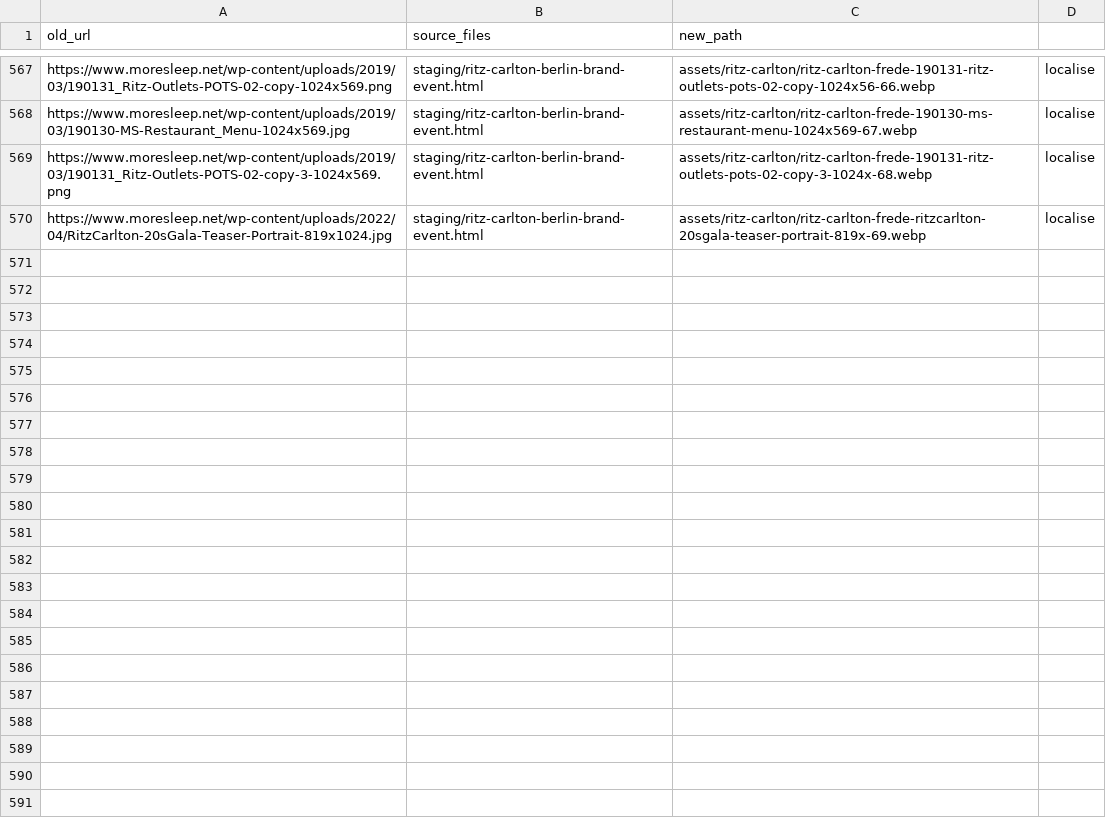
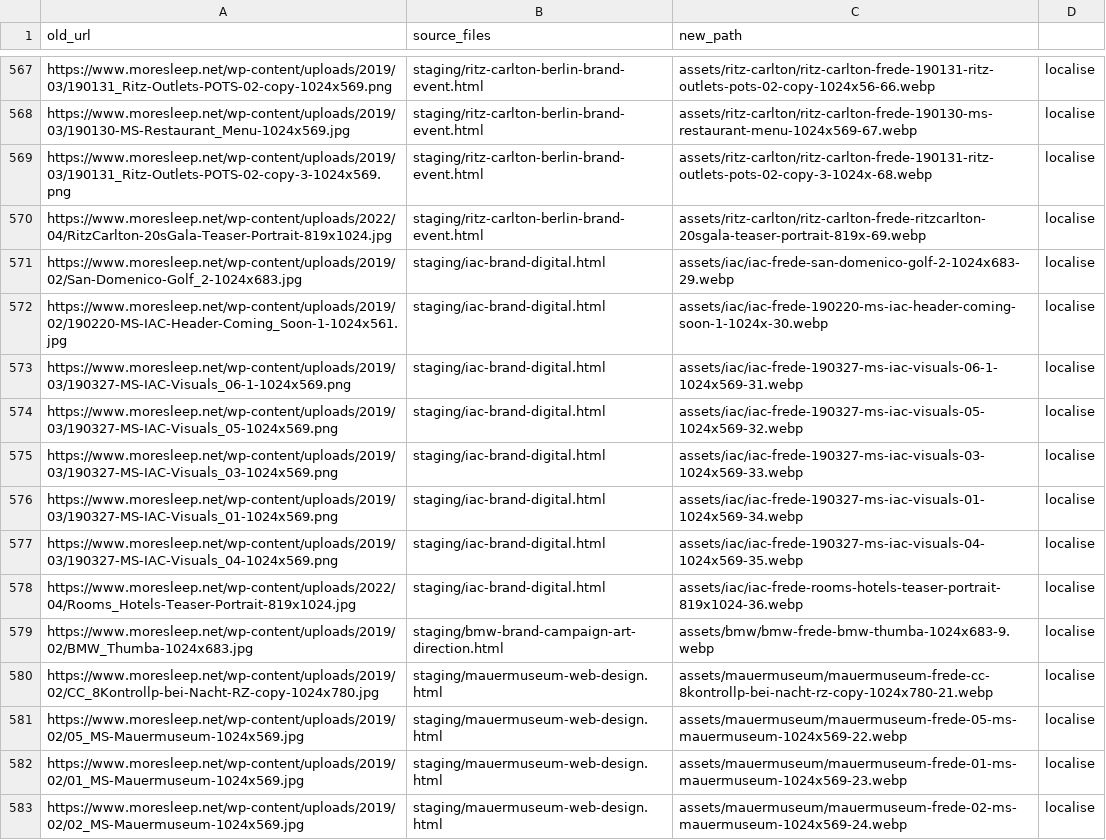
Before and after one commit to accordingtoplan/frederik-frede, a CSV file: full-hotlink-inventory.csv, drawn as a sheet; only a part is shown, gaps mark what is left out; the diff covers the shown part only; the diff names each change by its address in the sheet, - before the commit and + after, or states it on an @@ line.

Commit message:
chore: append batch 7 (iac, bmw, mauermuseum, ziegert, lala-berlin) to CSV

```diff
--- a/full-hotlink-inventory.csv
+++ b/full-hotlink-inventory.csv
+row 571: https://www.moresleep.net/wp-content/uploads/2019/02/San-Domenico-Golf_2-1024x683.jpg | staging/iac-brand-digital.html | assets/iac/iac-frede-san-domenico-golf-2-1024x683-29.webp | localise
+row 572: https://www.moresleep.net/wp-content/uploads/2019/02/190220-MS-IAC-Header-Coming_Soon-1-1024x561.jpg | staging/iac-brand-digital.html | assets/iac/iac-frede-190220-ms-iac-header-coming-soon-1-1024x-30.webp | localise
+row 573: https://www.moresleep.net/wp-content/uploads/2019/03/190327-MS-IAC-Visuals_06-1-1024x569.png | staging/iac-brand-digital.html | assets/iac/iac-frede-190327-ms-iac-visuals-06-1-1024x569-31.webp | localise
+row 574: https://www.moresleep.net/wp-content/uploads/2019/03/190327-MS-IAC-Visuals_05-1024x569.png | staging/iac-brand-digital.html | assets/iac/iac-frede-190327-ms-iac-visuals-05-1024x569-32.webp | localise
+row 575: https://www.moresleep.net/wp-content/uploads/2019/03/190327-MS-IAC-Visuals_03-1024x569.png | staging/iac-brand-digital.html | assets/iac/iac-frede-190327-ms-iac-visuals-03-1024x569-33.webp | localise
+row 576: https://www.moresleep.net/wp-content/uploads/2019/03/190327-MS-IAC-Visuals_01-1024x569.png | staging/iac-brand-digital.html | assets/iac/iac-frede-190327-ms-iac-visuals-01-1024x569-34.webp | localise
+row 577: https://www.moresleep.net/wp-content/uploads/2019/03/190327-MS-IAC-Visuals_04-1024x569.png | staging/iac-brand-digital.html | assets/iac/iac-frede-190327-ms-iac-visuals-04-1024x569-35.webp | localise
+row 578: https://www.moresleep.net/wp-content/uploads/2022/04/Rooms_Hotels-Teaser-Portrait-819x1024.jpg | staging/iac-brand-digital.html | assets/iac/iac-frede-rooms-hotels-teaser-portrait-819x1024-36.webp | localise
+row 579: https://www.moresleep.net/wp-content/uploads/2019/02/BMW_Thumba-1024x683.jpg | staging/bmw-brand-campaign-art-direction.html | assets/bmw/bmw-frede-bmw-thumba-1024x683-9.webp | localise
+row 580: https://www.moresleep.net/wp-content/uploads/2019/02/CC_8Kontrollp-bei-Nacht-RZ-copy-1024x780.jpg | staging/mauermuseum-web-design.html | assets/mauermuseum/mauermuseum-frede-cc-8kontrollp-bei-nacht-rz-copy-1024x780-21.webp | localise
+row 581: https://www.moresleep.net/wp-content/uploads/2019/02/05_MS-Mauermuseum-1024x569.jpg | staging/mauermuseum-web-design.html | assets/mauermuseum/mauermuseum-frede-05-ms-mauermuseum-1024x569-22.webp | localise
+row 582: https://www.moresleep.net/wp-content/uploads/2019/02/01_MS-Mauermuseum-1024x569.jpg | staging/mauermuseum-web-design.html | assets/mauermuseum/mauermuseum-frede-01-ms-mauermuseum-1024x569-23.webp | localise
+row 583: https://www.moresleep.net/wp-content/uploads/2019/02/02_MS-Mauermuseum-1024x569.jpg | staging/mauermuseum-web-design.html | assets/mauermuseum/mauermuseum-frede-02-ms-mauermuseum-1024x569-24.webp | localise
```
Also changed, not shown: 12 added rows elsewhere in this file.
